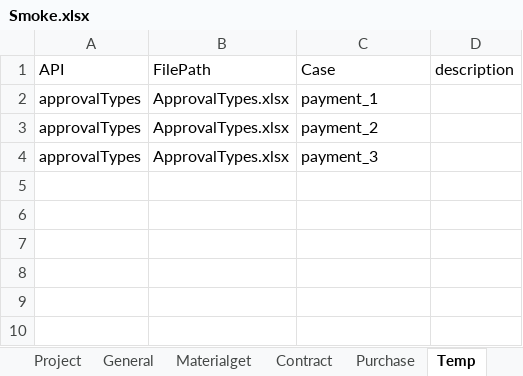
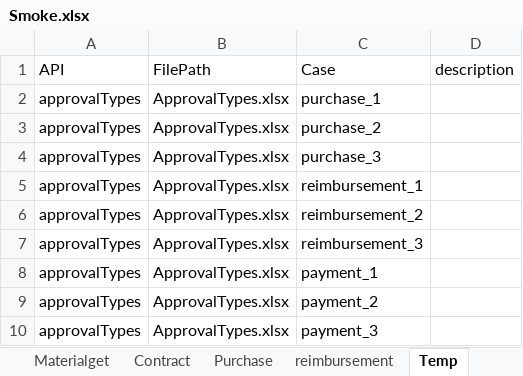
Before and after one commit to GuchenLanyue/QiFeiApi, an Excel workbook: sources/case/Smoke.xlsx, sheet Temp, drawn as a sheet; values as stored, in another font and other column widths than the file's, no borders; the diff names each change by its address in the sheet, - before the commit and + after, or states it on an @@ line.

```diff
--- a/sources/case/Smoke.xlsx (sheet Temp)
+++ b/sources/case/Smoke.xlsx (sheet Temp)
+sheet tab: reimbursement
+row 2: approvalTypes | ApprovalTypes.xlsx | purchase_1
+row 3: approvalTypes | ApprovalTypes.xlsx | purchase_2
+row 4: approvalTypes | ApprovalTypes.xlsx | purchase_3
+row 5: approvalTypes | ApprovalTypes.xlsx | reimbursement_1
+row 6: approvalTypes | ApprovalTypes.xlsx | reimbursement_2
+row 7: approvalTypes | ApprovalTypes.xlsx | reimbursement_3
```
Also changed, not shown: sheet Purchase, sources/case/ApprovalTypes.xlsx, sources/case/GetInstances.xlsx, 8 other files.
